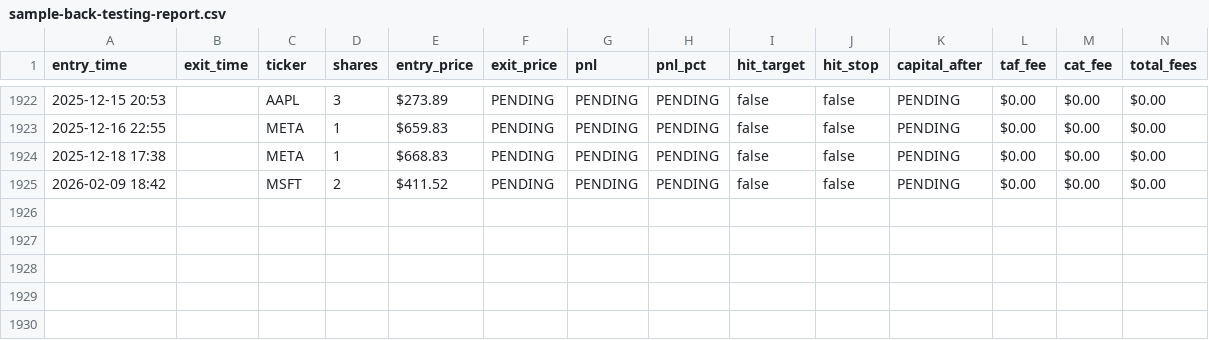
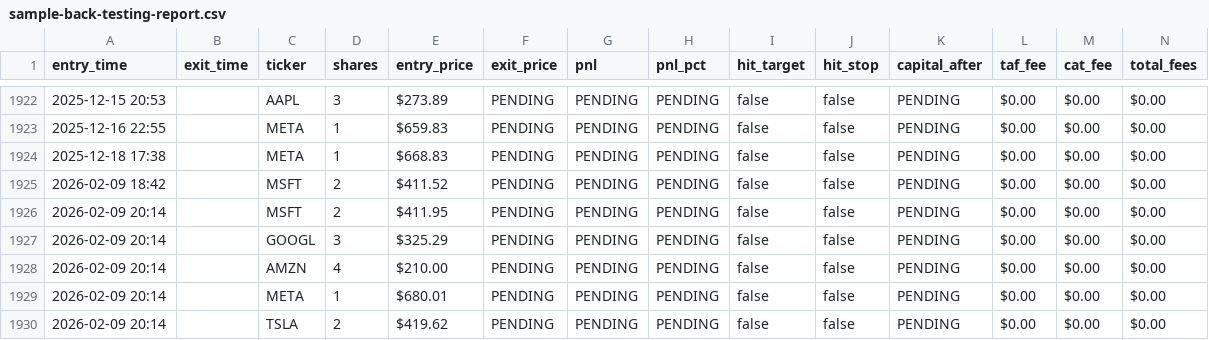
Before and after one commit to kaljuvee/alpacacode, a CSV file: reports/sample-back-testing-report.csv, drawn as a sheet; only a part is shown, gaps mark what is left out; rows hold the shown columns only; the diff names each change by its address in the sheet, - before the commit and + after, or states it on an @@ line.

```diff
--- a/reports/sample-back-testing-report.csv
+++ b/reports/sample-back-testing-report.csv
+row 1926: 2026-02-09 20:14 |  | MSFT | 2 | $411.95 | PENDING | PENDING | PENDING | false | false | PENDING | $0.00 | $0.00 | $0.00
+row 1927: 2026-02-09 20:14 |  | GOOGL | 3 | $325.29 | PENDING | PENDING | PENDING | false | false | PENDING | $0.00 | $0.00 | $0.00
+row 1928: 2026-02-09 20:14 |  | AMZN | 4 | $210.00 | PENDING | PENDING | PENDING | false | false | PENDING | $0.00 | $0.00 | $0.00
+row 1929: 2026-02-09 20:14 |  | META | 1 | $680.01 | PENDING | PENDING | PENDING | false | false | PENDING | $0.00 | $0.00 | $0.00
+row 1930: 2026-02-09 20:14 |  | TSLA | 2 | $419.62 | PENDING | PENDING | PENDING | false | false | PENDING | $0.00 | $0.00 | $0.00
```
Also changed, not shown: 5 other files.
